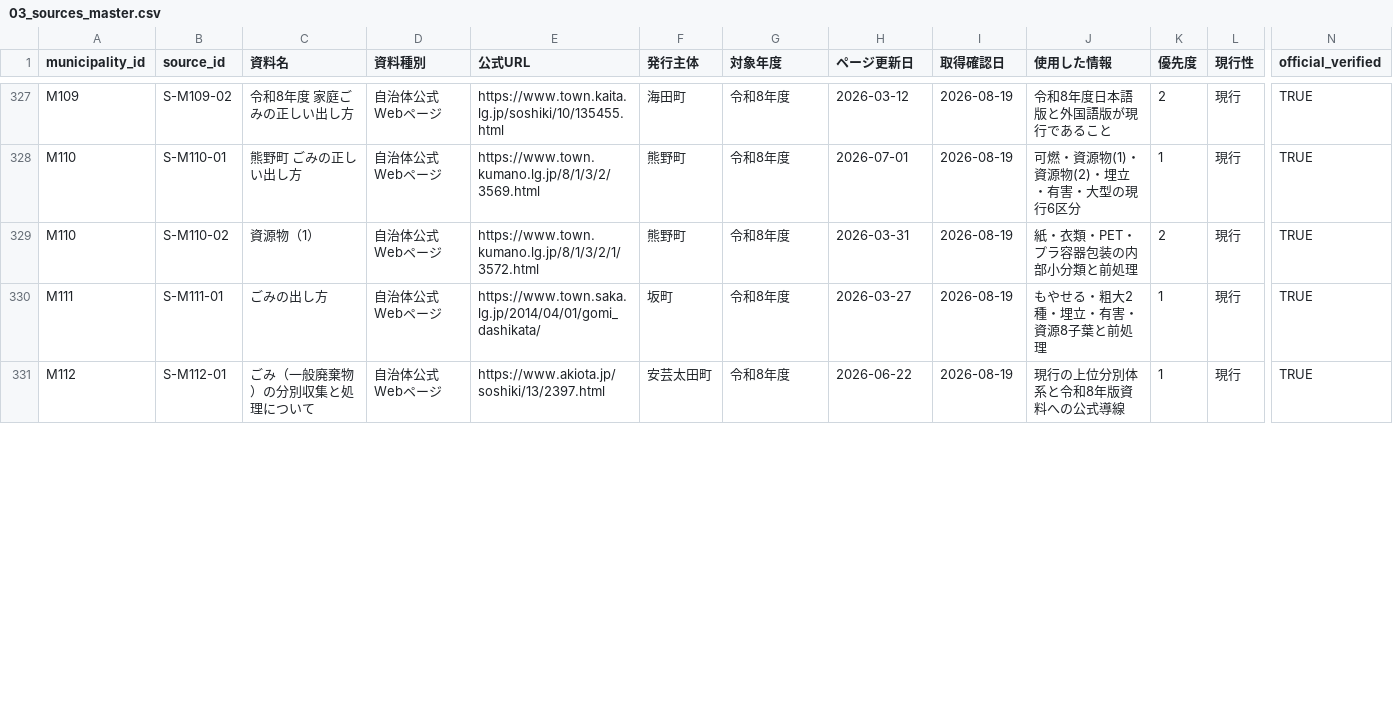
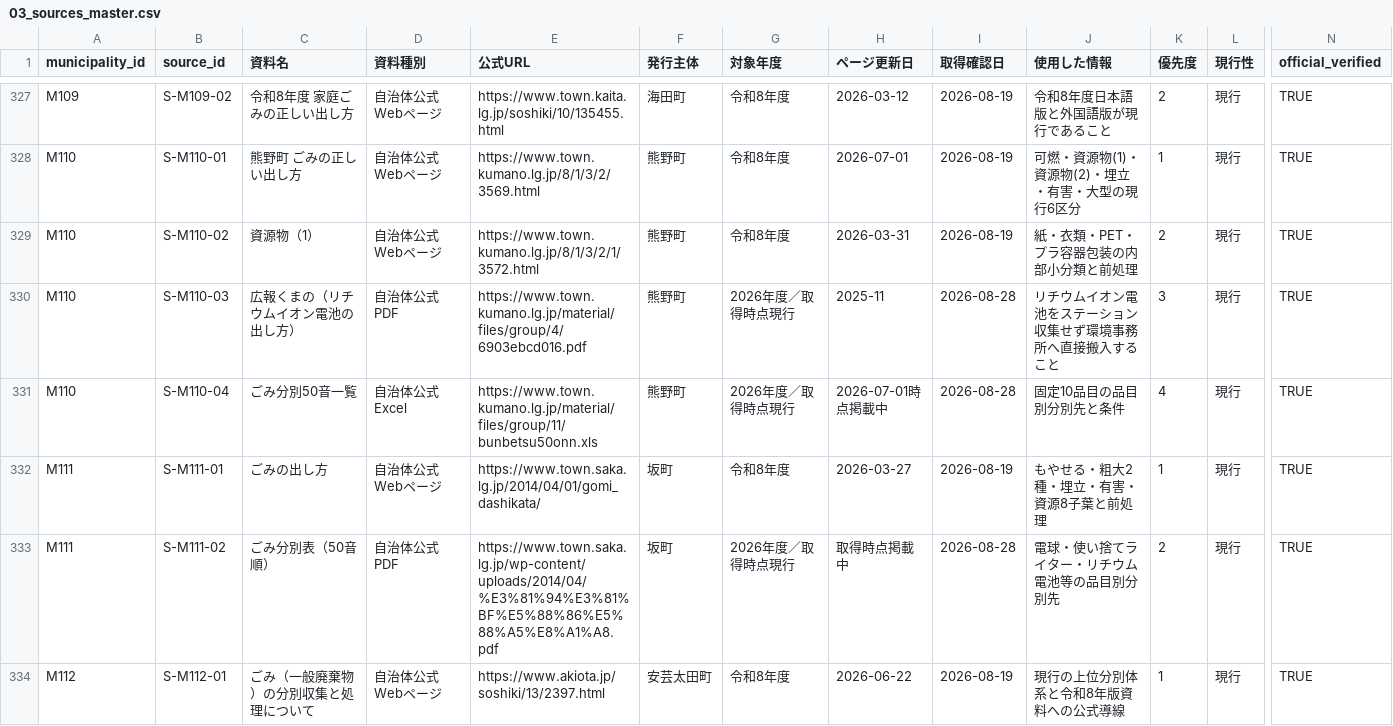
Before and after one commit to testeste55555/Separate-garbage, a CSV file: data/research/03_sources_master.csv, drawn as a sheet; only a part is shown, gaps mark what is left out; rows hold the shown columns only; the diff covers the shown part only; the diff names each change by its address in the sheet, - before the commit and + after, or states it on an @@ line.

```diff
--- a/data/research/03_sources_master.csv
+++ b/data/research/03_sources_master.csv
+row 330: M110 | S-M110-03 | 広報くまの（リチウムイオン電池の出し方） | 自治体公式PDF | https://www.town.kumano.lg.jp/material/files/group/4/6903ebcd016.pdf | 熊野町 | 2026年度／取得時点現行 | 2025-11 | 2026-08-28 | リチウムイオン電池をステーション収集せず環境事務所へ直接搬入すること | 3 | 現行 | TRUE
+row 331: M110 | S-M110-04 | ごみ分別50音一覧 | 自治体公式Excel | https://www.town.kumano.lg.jp/material/files/group/11/bunbetsu50onn.xls | 熊野町 | 2026年度／取得時点現行 | 2026-07-01時点掲載中 | 2026-08-28 | 固定10品目の品目別分別先と条件 | 4 | 現行 | TRUE
+row 333: M111 | S-M111-02 | ごみ分別表（50音順） | 自治体公式PDF | https://www.town.saka.lg.jp/wp-content/uploads/2014/04/%E3%81%94%E3%81%BF%E5%88%86%E5%88%A5%E8%A1%A8.pdf | 坂町 | 2026年度／取得時点現行 | 取得時点掲載中 | 2026-08-28 | 電球・使い捨てライター・リチウム電池等の品目別分別先 | 2 | 現行 | TRUE
```
Also changed, not shown: 1 added row and 1 edited cell elsewhere in this file, data/app/lesson_item_scoring_projection.csv, data/app/lesson_teaching_boxes.csv, 25 other files.
